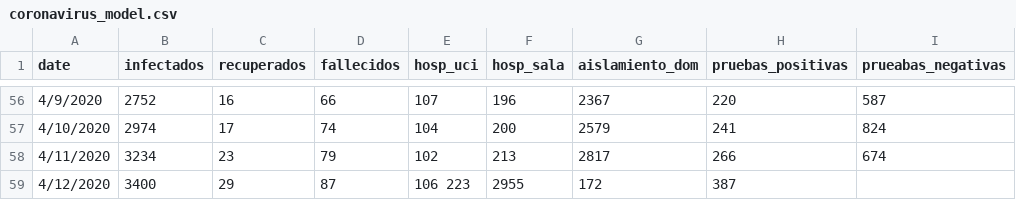
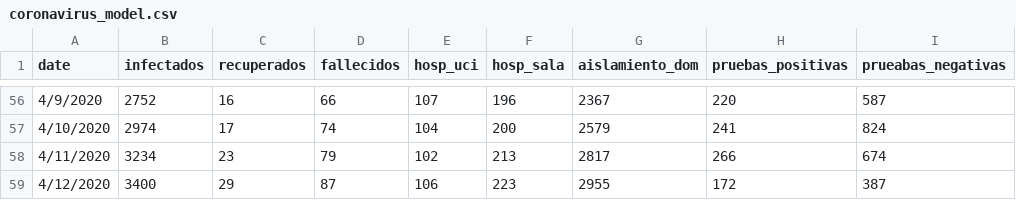
Before and after one commit to edunuke/coronavirus_models_panama, a CSV file: coronavirus_model.csv, drawn as a sheet; only a part is shown, gaps mark what is left out.

Commit message:
4-12-2020

```diff
--- a/coronavirus_model.csv
+++ b/coronavirus_model.csv
@@ -58,2 +58,2 @@ date,infectados,recuperados,fallecidos,hosp_uci,hosp_sala,aislamiento_dom,prueba
 4/11/2020,3234,23,79,102,213,2817,266,674
-4/12/2020,3400,29,87,106 223,2955,172,387
+4/12/2020,3400,29,87,106,223,2955,172,387
```
